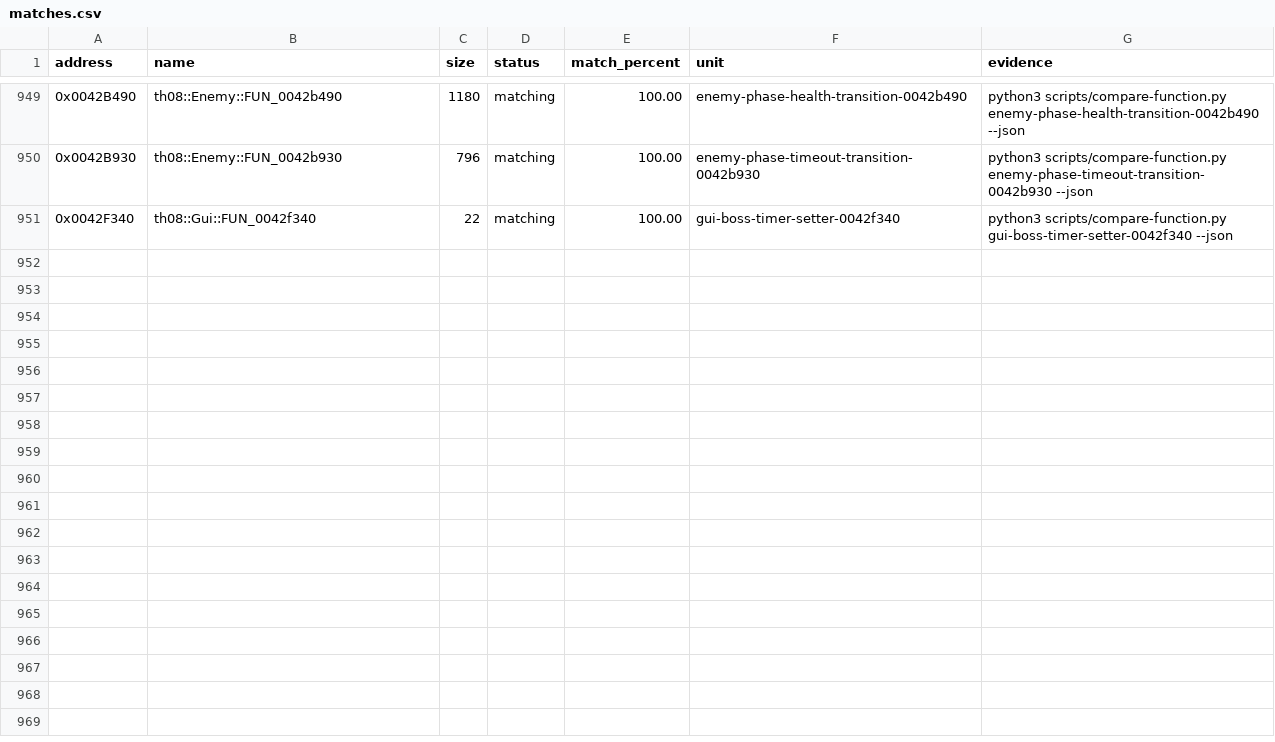
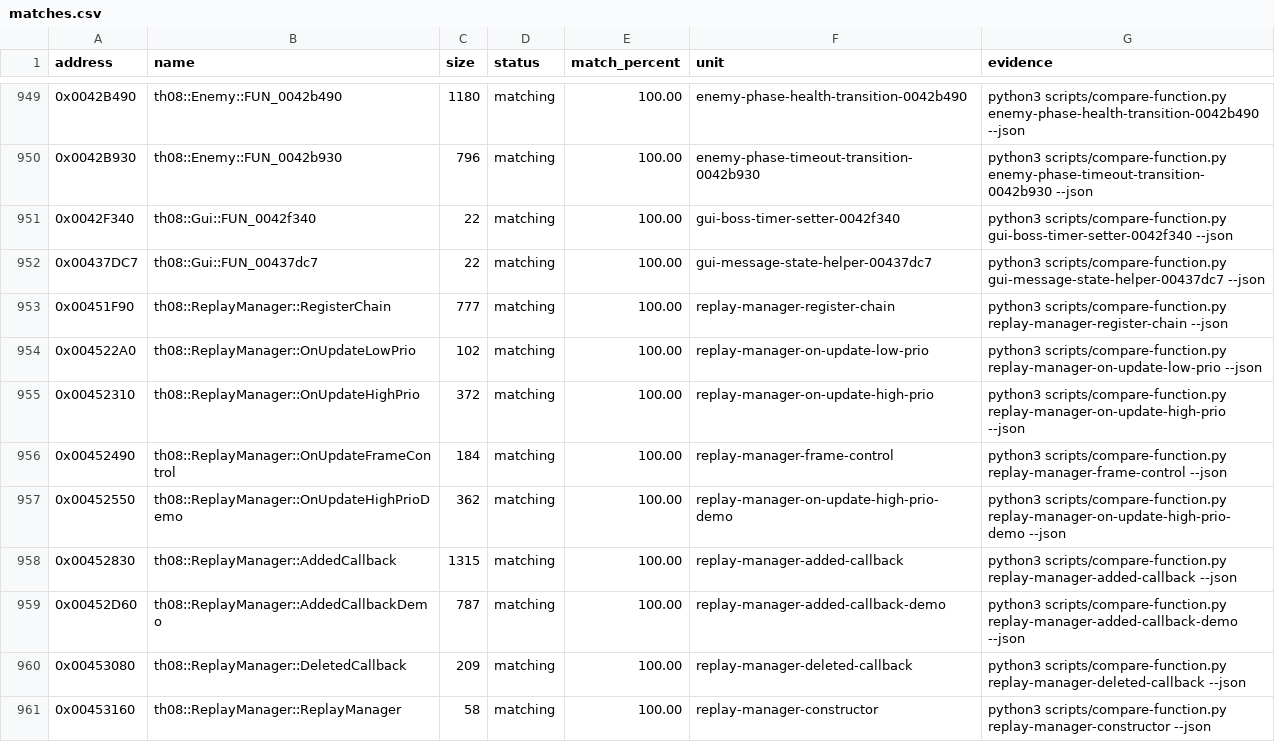
Before and after one commit to koishikois259/th08-multi, a CSV file: config/matches.csv, drawn as a sheet; only a part is shown, gaps mark what is left out; the diff names each change by its address in the sheet, - before the commit and + after, or states it on an @@ line.

Commit message:
gpt-web: reconstruct replay manager callbacks

```diff
--- a/config/matches.csv
+++ b/config/matches.csv
+row 952: 0x00437DC7 | th08::Gui::FUN_00437dc7 | 22 | matching | 100.00 | gui-message-state-helper-00437dc7 | python3 scripts/compare-function.py gui-message-state-helper-00437dc7 --json
+row 953: 0x00451F90 | th08::ReplayManager::RegisterChain | 777 | matching | 100.00 | replay-manager-register-chain | python3 scripts/compare-function.py replay-manager-register-chain --json
+row 954: 0x004522A0 | th08::ReplayManager::OnUpdateLowPrio | 102 | matching | 100.00 | replay-manager-on-update-low-prio | python3 scripts/compare-function.py replay-manager-on-update-low-prio --json
+row 955: 0x00452310 | th08::ReplayManager::OnUpdateHighPrio | 372 | matching | 100.00 | replay-manager-on-update-high-prio | python3 scripts/compare-function.py replay-manager-on-update-high-prio --json
+row 956: 0x00452490 | th08::ReplayManager::OnUpdateFrameControl | 184 | matching | 100.00 | replay-manager-frame-control | python3 scripts/compare-function.py replay-manager-frame-control --json
+row 957: 0x00452550 | th08::ReplayManager::OnUpdateHighPrioDemo | 362 | matching | 100.00 | replay-manager-on-update-high-prio-demo | python3 scripts/compare-function.py replay-manager-on-update-high-prio-demo --json
+row 958: 0x00452830 | th08::ReplayManager::AddedCallback | 1315 | matching | 100.00 | replay-manager-added-callback | python3 scripts/compare-function.py replay-manager-added-callback --json
+row 959: 0x00452D60 | th08::ReplayManager::AddedCallbackDemo | 787 | matching | 100.00 | replay-manager-added-callback-demo | python3 scripts/compare-function.py replay-manager-added-callback-demo --json
+row 960: 0x00453080 | th08::ReplayManager::DeletedCallback | 209 | matching | 100.00 | replay-manager-deleted-callback | python3 scripts/compare-function.py replay-manager-deleted-callback --json
+row 961: 0x00453160 | th08::ReplayManager::ReplayManager | 58 | matching | 100.00 | replay-manager-constructor | python3 scripts/compare-function.py replay-manager-constructor --json
```
Also changed, not shown: config/implemented.csv, config/mapping.csv, 12 other files.
